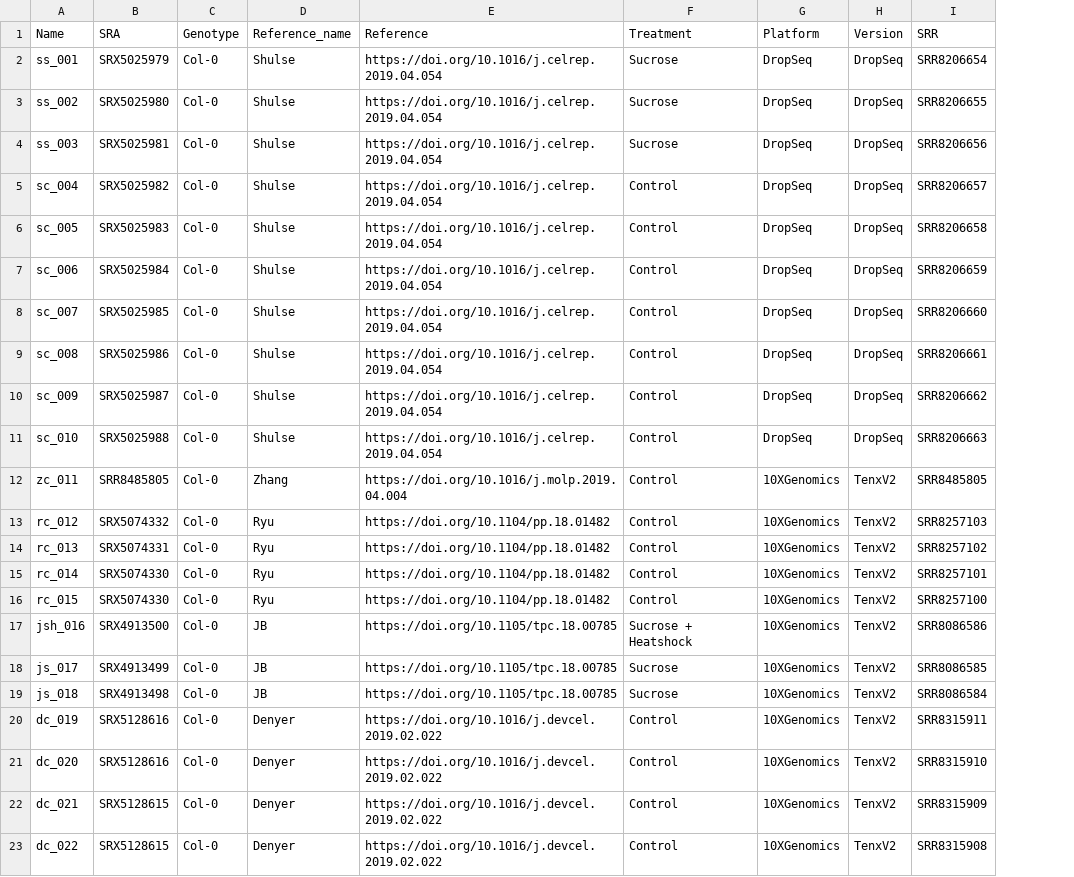
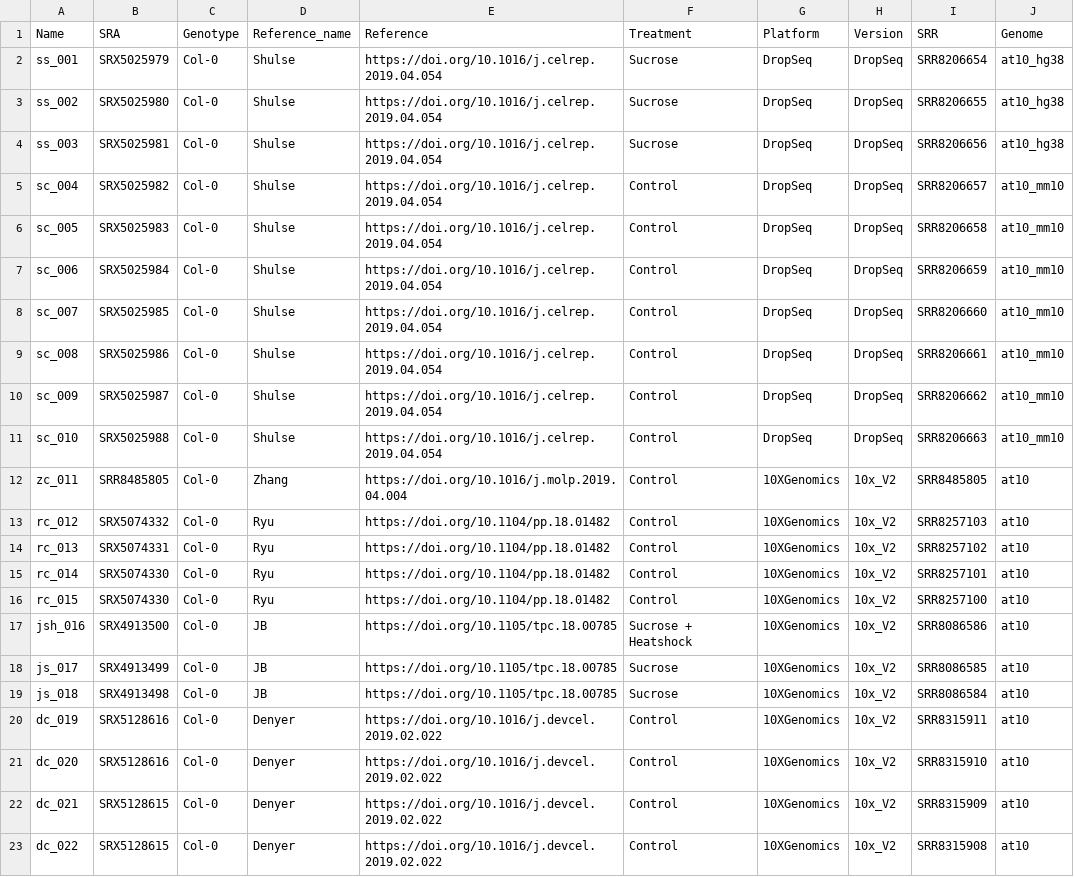
Before and after one commit to byu24/at.sc.db, a CSV file: data/sample_metadata.csv, drawn as a sheet; the diff names each change by its address in the sheet, - before the commit and + after, or states it on an @@ line.

```diff
--- a/data/sample_metadata.csv
+++ b/data/sample_metadata.csv
+column J (Genome), rows 2-23: at10_hg38 | at10_hg38 | at10_hg38 | at10_mm10 | at10_mm10 | at10_mm10 | at10_mm10 | at10_mm10 | at10_mm10 | at10_mm10 | at10 | at10 | at10 | at10 | at10 | at10 | at10 | at10 | at10 | at10 | at10 | at10
-H12:H23 (Version): TenxV2
+H12:H23 (Version): 10x_V2
```
Also changed, not shown: 8 other files.
